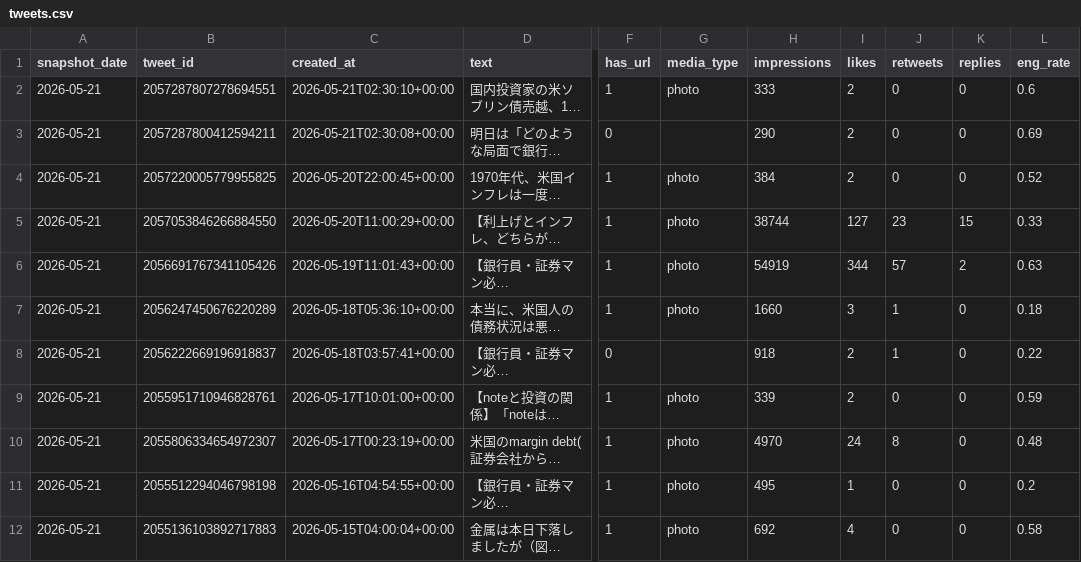
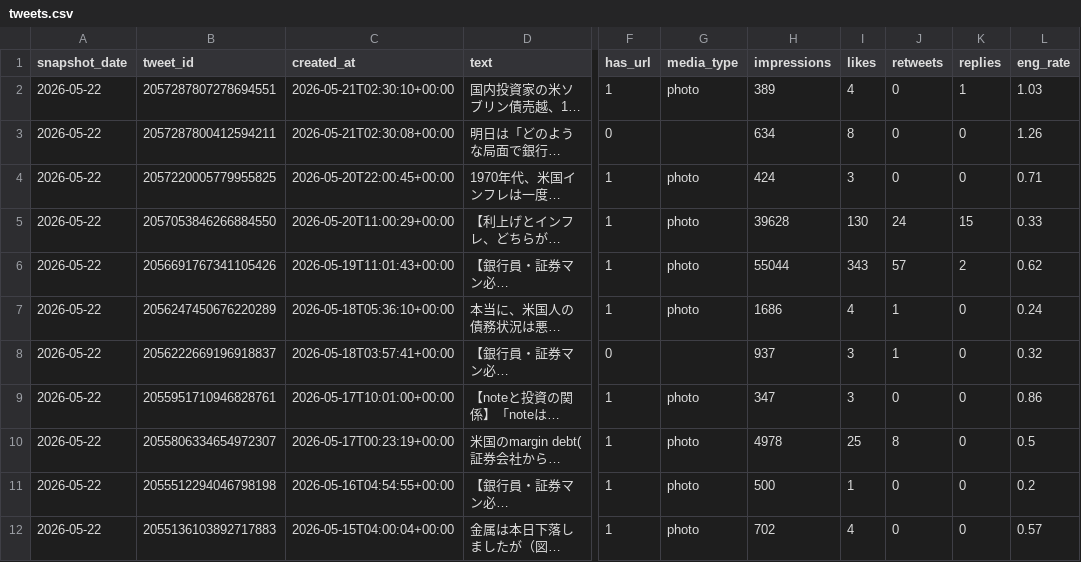
Before and after one commit to take-cmd-web/X_follower, a CSV file: data/tweets.csv, drawn as a sheet; only a part is shown, gaps mark what is left out; long unchanged cells end in …; the diff covers the shown part only; the diff names each change by its address in the sheet, - before the commit and + after, or states it on an @@ line.

```diff
--- a/data/tweets.csv
+++ b/data/tweets.csv
-A2:A12 (snapshot_date): 2026-05-21
+A2:A12 (snapshot_date): 2026-05-22
-H2 (impressions): 333
+H2 (impressions): 389
-I2 (likes): 2
+I2 (likes): 4
-K2 (replies): 0
+K2 (replies): 1
-L2 (eng_rate): 0.6
+L2 (eng_rate): 1.03
-H3 (impressions): 290
+H3 (impressions): 634
-I3 (likes): 2
+I3 (likes): 8
-L3 (eng_rate): 0.69
+L3 (eng_rate): 1.26
-H4 (impressions): 384
+H4 (impressions): 424
-I4 (likes): 2
+I4 (likes): 3
-L4 (eng_rate): 0.52
+L4 (eng_rate): 0.71
-H5 (impressions): 38744
+H5 (impressions): 39628
-I5 (likes): 127
+I5 (likes): 130
-J5 (retweets): 23
+J5 (retweets): 24
-H6 (impressions): 54919
+H6 (impressions): 55044
-I6 (likes): 344
+I6 (likes): 343
-L6 (eng_rate): 0.63
+L6 (eng_rate): 0.62
-H7 (impressions): 1660
+H7 (impressions): 1686
-I7 (likes): 3
+I7 (likes): 4
-L7 (eng_rate): 0.18
+L7 (eng_rate): 0.24
-H8 (impressions): 918
+H8 (impressions): 937
-I8:I9 (likes): 2
+I8:I9 (likes): 3
-L8 (eng_rate): 0.22
+L8 (eng_rate): 0.32
-H9 (impressions): 339
+H9 (impressions): 347
-L9 (eng_rate): 0.59
+L9 (eng_rate): 0.86
-H10 (impressions): 4970
+H10 (impressions): 4978
-I10 (likes): 24
+I10 (likes): 25
-L10 (eng_rate): 0.48
+L10 (eng_rate): 0.5
-H11 (impressions): 495
+H11 (impressions): 500
-H12 (impressions): 692
+H12 (impressions): 702
-L12 (eng_rate): 0.58
+L12 (eng_rate): 0.57
```
Also changed, not shown: 104 edited cells elsewhere in this file, data/followers.csv.
